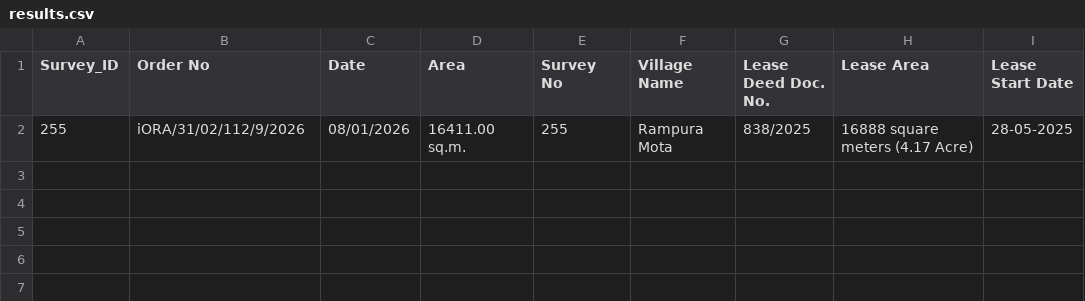
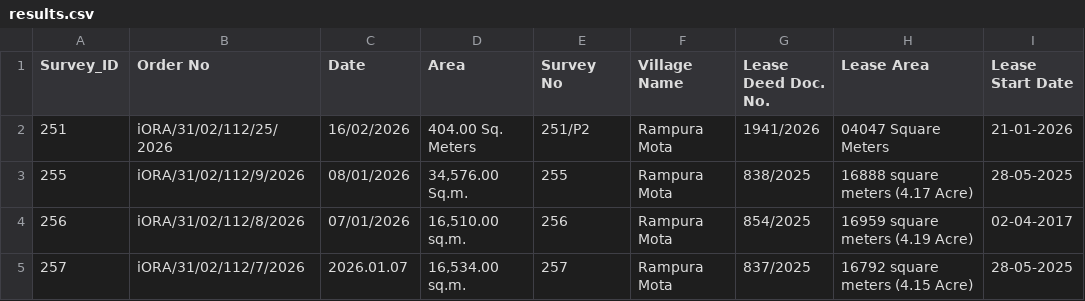
Before and after one commit to Deepak-sangeetham/Compliance-Clerk---Intelligence-Document-Extraction, a CSV file: results.csv, drawn as a sheet.

Commit message:
Tested for the Inputs and Results were updated

```diff
--- a/results.csv
+++ b/results.csv
@@ -1,2 +1,5 @@
 Survey_ID,Order No,Date,Area,Survey No,Village Name,Lease Deed Doc. No.,Lease Area,Lease Start Date
-255,iORA/31/02/112/9/2026,08/01/2026,16411.00 sq.m.,255,Rampura Mota,838/2025,16888 square meters (4.17 Acre),28-05-2025
+251,iORA/31/02/112/25/2026,16/02/2026,404.00 Sq. Meters,251/P2,Rampura Mota,1941/2026,04047 Square Meters,21-01-2026
+255,iORA/31/02/112/9/2026,08/01/2026,"34,576.00 Sq.m.",255,Rampura Mota,838/2025,16888 square meters (4.17 Acre),28-05-2025
+256,iORA/31/02/112/8/2026,07/01/2026,"16,510.00 sq.m.",256,Rampura Mota,854/2025,16959 square meters (4.19 Acre),02-04-2017
+257,iORA/31/02/112/7/2026,2026.01.07,"16,534.00 sq.m.",257,Rampura Mota,837/2025,16792 square meters (4.15 Acre),28-05-2025
```
Also changed, not shown: 3 other files.
